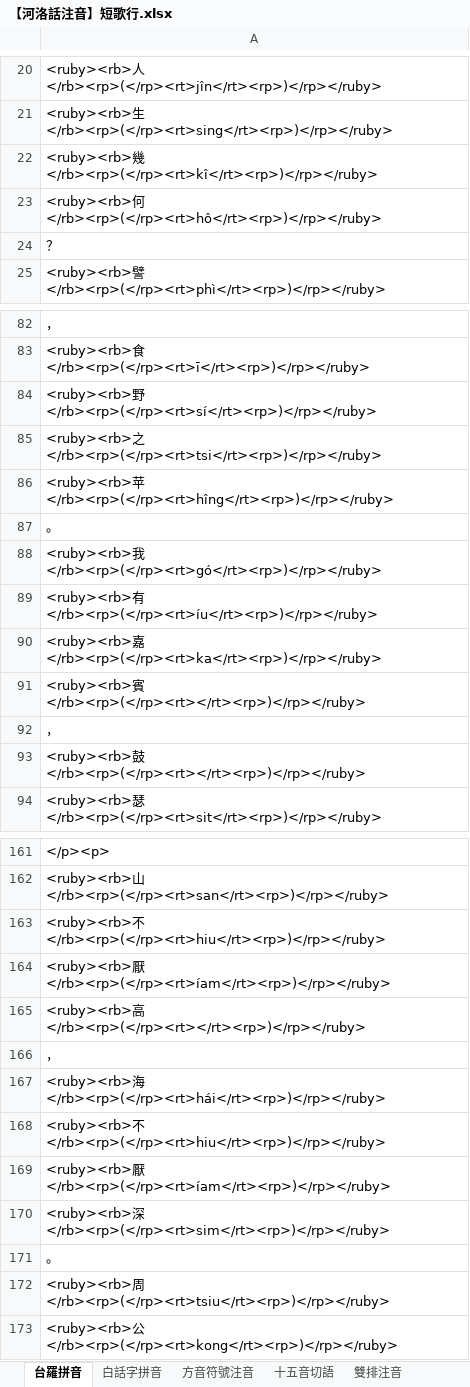
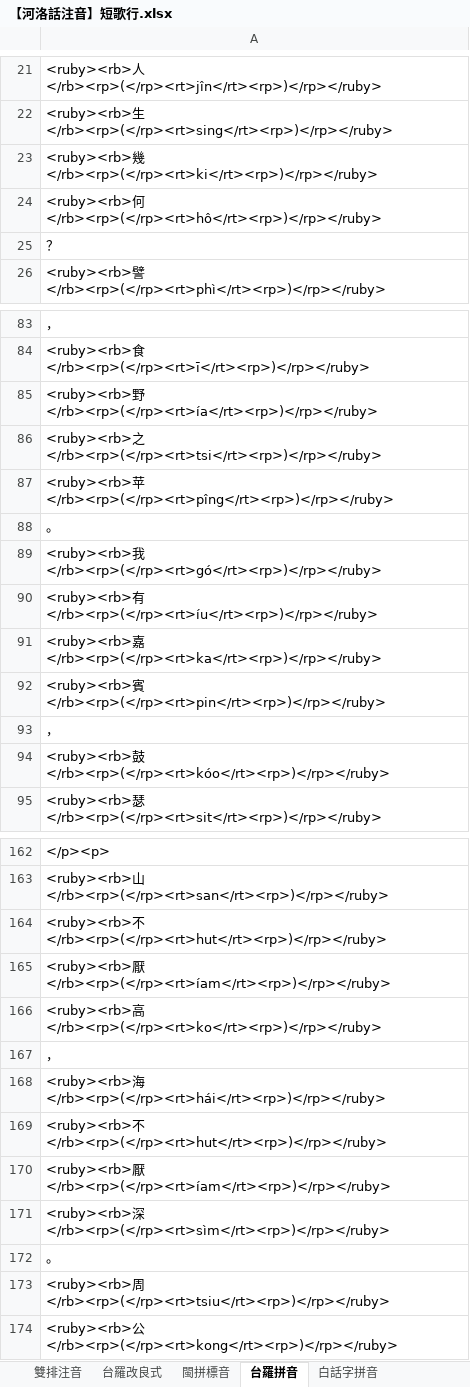
Before and after one commit to AlanJui/Piau-Im, an Excel workbook: output/【河洛話注音】短歌行.xlsx, sheet 台羅拼音, drawn as a sheet; only a part is shown, gaps mark what is left out; values as stored, in another font and other column widths than the file's, no borders; addresses are those after the commit; the diff covers the shown part only; the diff names each change by its address in the sheet, - before the commit and + after, or states it on an @@ line.

```diff
--- a/output/【河洛話注音】短歌行.xlsx (sheet 台羅拼音)
+++ b/output/【河洛話注音】短歌行.xlsx (sheet 台羅拼音)
@@ sheet tab order changed: 雙排注音 | 台羅改良式 | 閩拼標音 | 台羅拼音 | 白話字拼音 @@
-A23: <ruby><rb>幾</rb><rp>(</rp><rt>kî</rt><rp>)</rp></ruby>
+A23: <ruby><rb>幾</rb><rp>(</rp><rt>ki</rt><rp>)</rp></ruby>
-A85: <ruby><rb>野</rb><rp>(</rp><rt>sí</rt><rp>)</rp></ruby>
+A85: <ruby><rb>野</rb><rp>(</rp><rt>ía</rt><rp>)</rp></ruby>
-A87: <ruby><rb>苹</rb><rp>(</rp><rt>hîng</rt><rp>)</rp></ruby>
+A87: <ruby><rb>苹</rb><rp>(</rp><rt>pîng</rt><rp>)</rp></ruby>
-A92: <ruby><rb>賓</rb><rp>(</rp><rt></rt><rp>)</rp></ruby>
+A92: <ruby><rb>賓</rb><rp>(</rp><rt>pin</rt><rp>)</rp></ruby>
-A94: <ruby><rb>鼓</rb><rp>(</rp><rt></rt><rp>)</rp></ruby>
+A94: <ruby><rb>鼓</rb><rp>(</rp><rt>kóo</rt><rp>)</rp></ruby>
-A164: <ruby><rb>不</rb><rp>(</rp><rt>hiu</rt><rp>)</rp></ruby>
+A164: <ruby><rb>不</rb><rp>(</rp><rt>hut</rt><rp>)</rp></ruby>
-A166: <ruby><rb>高</rb><rp>(</rp><rt></rt><rp>)</rp></ruby>
+A166: <ruby><rb>高</rb><rp>(</rp><rt>ko</rt><rp>)</rp></ruby>
-A169: <ruby><rb>不</rb><rp>(</rp><rt>hiu</rt><rp>)</rp></ruby>
+A169: <ruby><rb>不</rb><rp>(</rp><rt>hut</rt><rp>)</rp></ruby>
-A171: <ruby><rb>深</rb><rp>(</rp><rt>sim</rt><rp>)</rp></ruby>
+A171: <ruby><rb>深</rb><rp>(</rp><rt>sìm</rt><rp>)</rp></ruby>
```
Also changed, not shown: 1 added row and 7 edited cells elsewhere in this sheet, sheet 漢字注音表, sheet 台羅改良式, sheet 閩拼標音, sheet 雙排注音, sheet 方音符號注音, sheet 十五音切語, 2 more sheets, formulas that keep their value, output/Piau-Tsu-Im.xlsx, 11 other files.
